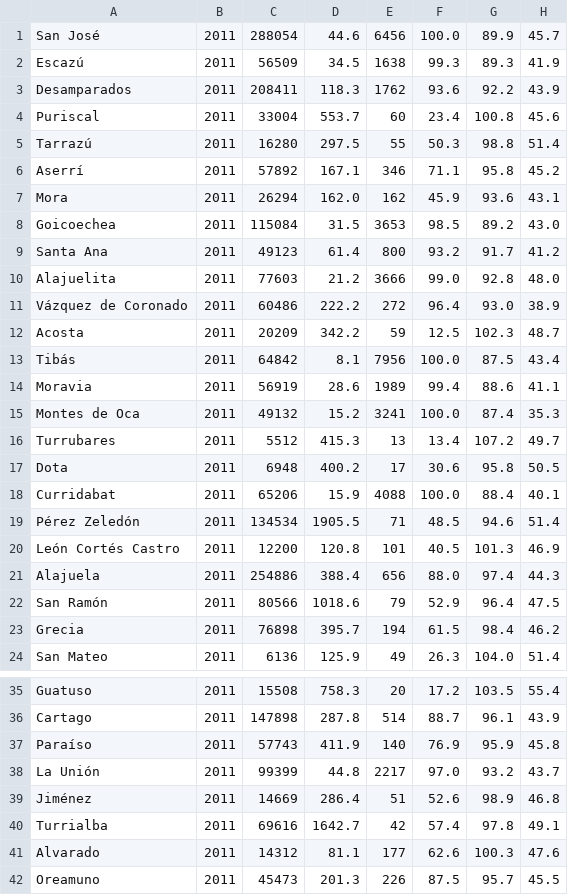
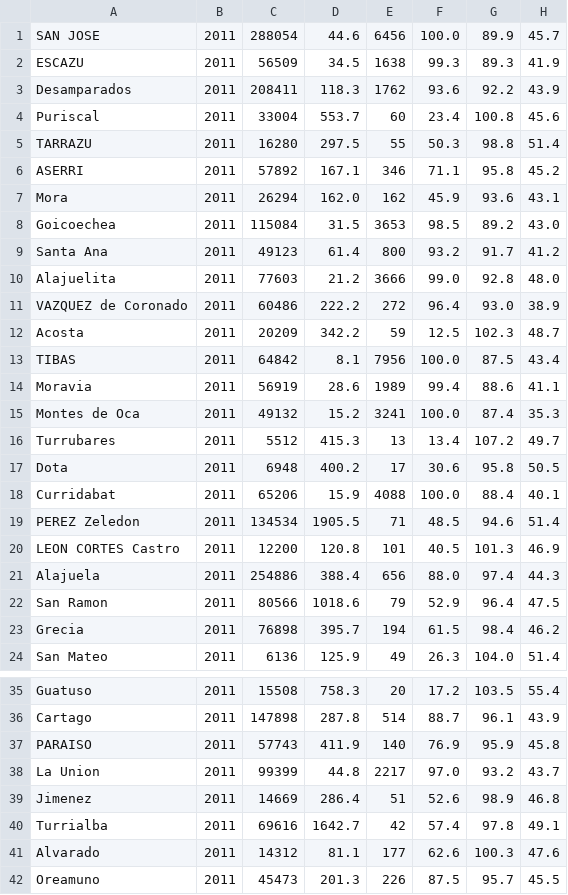
Before and after one commit to MarAvFe/ia-pc1, a CSV file: resources/indicadores.csv, drawn as a sheet; only a part is shown, gaps mark what is left out; the diff covers the shown part only; the diff names each change by its address in the sheet, - before the commit and + after, or states it on an @@ line.

Commit message:
arreglo de algunos nombres del csv de indicadores

```diff
--- a/resources/indicadores.csv
+++ b/resources/indicadores.csv
-A1: San José
+A1: SAN JOSE
-A2: Escazú
+A2: ESCAZU
-A5: Tarrazú
+A5: TARRAZU
-A6: Aserrí
+A6: ASERRI
-A11: Vázquez de Coronado
+A11: VAZQUEZ de Coronado
-A13: Tibás
+A13: TIBAS
-A19: Pérez Zeledón
+A19: PEREZ Zeledon
-A20: León Cortés Castro
+A20: LEON CORTES Castro
-A22: San Ramón
+A22: San Ramon
-A37: Paraíso
+A37: PARAISO
-A38: La Unión
+A38: La Union
-A39: Jiménez
+A39: Jimenez
```
Also changed, not shown: 9 edited cells elsewhere in this file.
